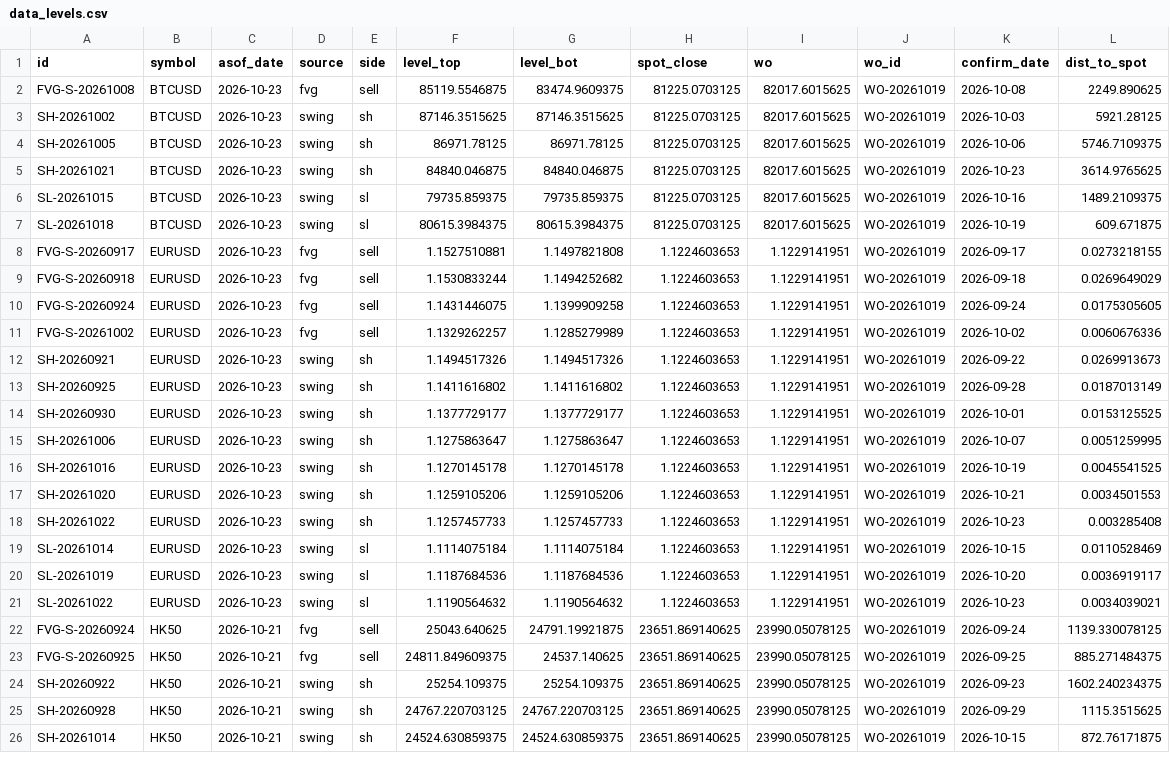
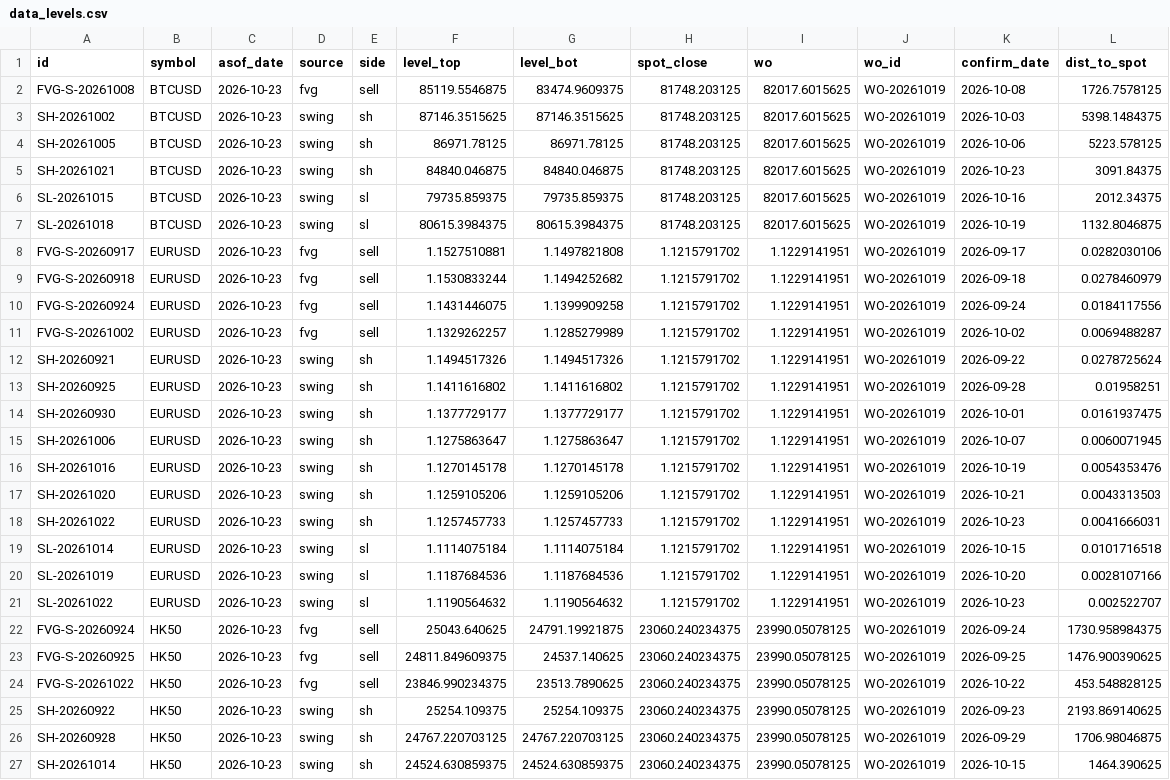
Before and after one commit to keenewong-ai/xauusd-bounce-live, a CSV file: data_levels.csv, drawn as a sheet; only a part is shown; addresses are those after the commit; the diff covers the shown part only; the diff names each change by its address in the sheet, - before the commit and + after, or states it on an @@ line.

```diff
--- a/data_levels.csv
+++ b/data_levels.csv
-H2:H7 (spot_close): 81225.0703125
+H2:H7 (spot_close): 81748.203125
-L2 (dist_to_spot): 2249.890625
+L2 (dist_to_spot): 1726.7578125
-L3 (dist_to_spot): 5921.28125
+L3 (dist_to_spot): 5398.1484375
-L4 (dist_to_spot): 5746.7109375
+L4 (dist_to_spot): 5223.578125
-L5 (dist_to_spot): 3614.9765625
+L5 (dist_to_spot): 3091.84375
-L6 (dist_to_spot): 1489.2109375
+L6 (dist_to_spot): 2012.34375
-L7 (dist_to_spot): 609.671875
+L7 (dist_to_spot): 1132.8046875
-H8:H21 (spot_close): 1.1224603653
+H8:H21 (spot_close): 1.1215791702
-L8 (dist_to_spot): 0.0273218155
+L8 (dist_to_spot): 0.0282030106
-L9 (dist_to_spot): 0.0269649029
+L9 (dist_to_spot): 0.0278460979
-L10 (dist_to_spot): 0.0175305605
+L10 (dist_to_spot): 0.0184117556
-L11 (dist_to_spot): 0.0060676336
+L11 (dist_to_spot): 0.0069488287
-L12 (dist_to_spot): 0.0269913673
+L12 (dist_to_spot): 0.0278725624
-L13 (dist_to_spot): 0.0187013149
+L13 (dist_to_spot): 0.01958251
-L14 (dist_to_spot): 0.0153125525
+L14 (dist_to_spot): 0.0161937475
-L15 (dist_to_spot): 0.0051259995
+L15 (dist_to_spot): 0.0060071945
-L16 (dist_to_spot): 0.0045541525
+L16 (dist_to_spot): 0.0054353476
-L17 (dist_to_spot): 0.0034501553
+L17 (dist_to_spot): 0.0043313503
-L18 (dist_to_spot): 0.003285408
+L18 (dist_to_spot): 0.0041666031
-L19 (dist_to_spot): 0.0110528469
+L19 (dist_to_spot): 0.0101716518
-L20 (dist_to_spot): 0.0036919117
+L20 (dist_to_spot): 0.0028107166
-L21 (dist_to_spot): 0.0034039021
+L21 (dist_to_spot): 0.002522707
-C22:C23 (asof_date): 2026-10-21
+C22:C23 (asof_date): 2026-10-23
-H22:H23 (spot_close): 23651.869140625
+H22:H23 (spot_close): 23060.240234375
-L22 (dist_to_spot): 1139.330078125
+L22 (dist_to_spot): 1730.958984375
-L23 (dist_to_spot): 885.271484375
+L23 (dist_to_spot): 1476.900390625
+row 24: FVG-S-20261022 | HK50 | 2026-10-23 | fvg | sell | 23846.990234375 | 23513.7890625 | 23060.240234375 | 23990.05078125 | WO-20261019 | 2026-10-22 | 453.548828125
-C25:C27 (asof_date): 2026-10-21
+C25:C27 (asof_date): 2026-10-23
-H25:H27 (spot_close): 23651.869140625
+H25:H27 (spot_close): 23060.240234375
-L25 (dist_to_spot): 1602.240234375
+L25 (dist_to_spot): 2193.869140625
-L26 (dist_to_spot): 1115.3515625
+L26 (dist_to_spot): 1706.98046875
-L27 (dist_to_spot): 872.76171875
+L27 (dist_to_spot): 1464.390625
```
Also changed, not shown: 2 added rows, 2 removed rows and 24 edited cells elsewhere in this file, data_hist.csv, 2 other files.
